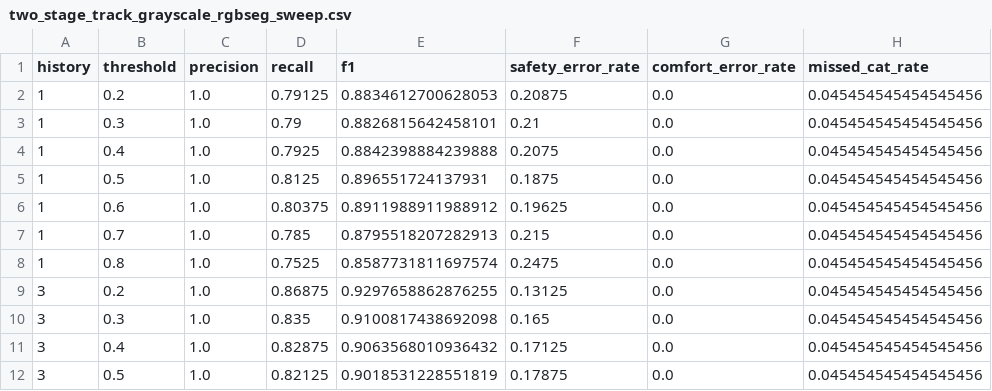
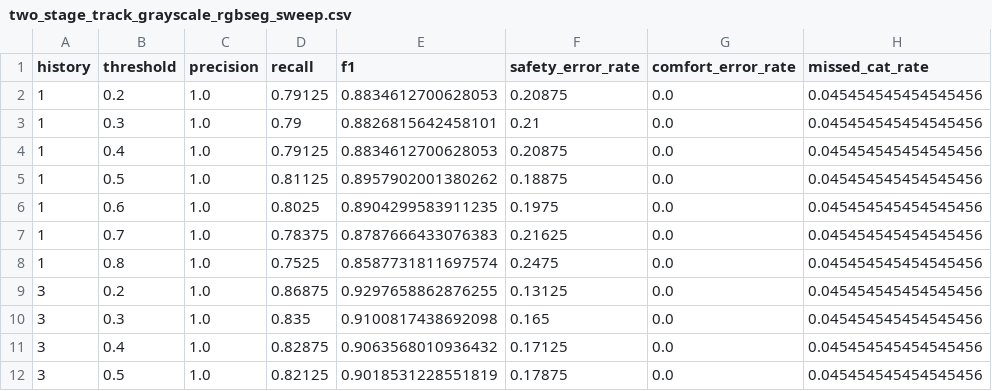
Before and after one commit to clemenshog42/catflap, a CSV file: results/metrics/two_stage_track_grayscale_rgbseg_sweep.csv, drawn as a sheet; only a part is shown; the diff names each change by its address in the sheet, - before the commit and + after, or states it on an @@ line.

```diff
--- a/results/metrics/two_stage_track_grayscale_rgbseg_sweep.csv
+++ b/results/metrics/two_stage_track_grayscale_rgbseg_sweep.csv
-D4 (recall): 0.7925
+D4 (recall): 0.79125
-E4 (f1): 0.8842398884239888
+E4 (f1): 0.8834612700628053
-F4 (safety_error_rate): 0.2075
+F4 (safety_error_rate): 0.20875
-D5 (recall): 0.8125
+D5 (recall): 0.81125
-E5 (f1): 0.896551724137931
+E5 (f1): 0.8957902001380262
-F5 (safety_error_rate): 0.1875
+F5 (safety_error_rate): 0.18875
-D6 (recall): 0.80375
+D6 (recall): 0.8025
-E6 (f1): 0.8911988911988912
+E6 (f1): 0.8904299583911235
-F6 (safety_error_rate): 0.19625
+F6 (safety_error_rate): 0.1975
-D7 (recall): 0.785
+D7 (recall): 0.78375
-E7 (f1): 0.8795518207282913
+E7 (f1): 0.8787666433076383
-F7 (safety_error_rate): 0.215
+F7 (safety_error_rate): 0.21625
```
Also changed, not shown: results/metrics/one_stage_notrack_grayscale_sweep.csv, results/metrics/one_stage_track_grayscale_sweep.csv, 4 other files.
